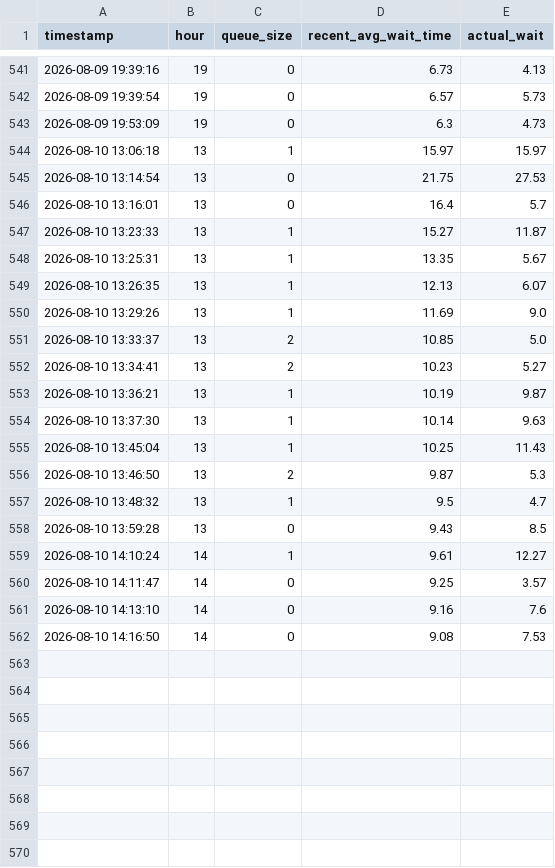
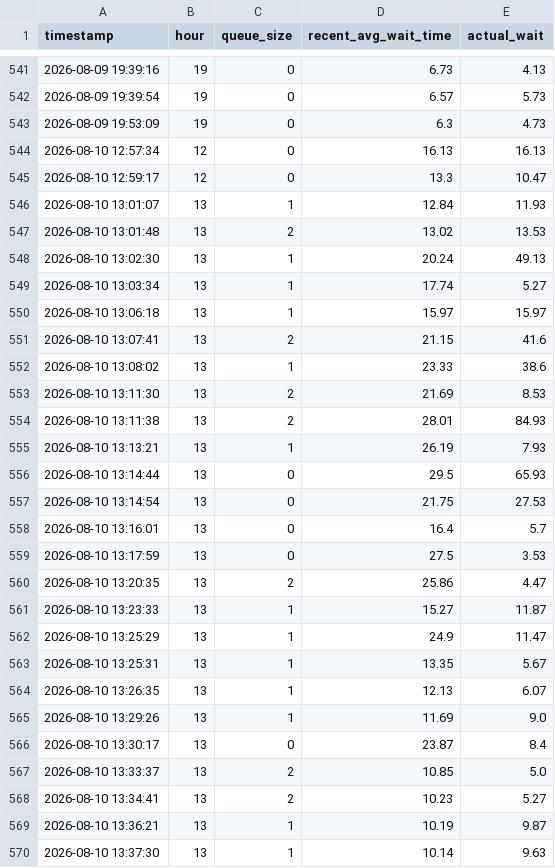
Before and after one commit to SohamOrSomethin/Queue-Analytics-YOLOv8, a CSV file: queue_data.csv, drawn as a sheet; only a part is shown, gaps mark what is left out; the shorter side is filled out with more unchanged rows; the diff covers the shown part only; the diff names each change by its address in the sheet, - before the commit and + after, or states it on an @@ line.

Commit message:
data merged; 589 rows

```diff
--- a/queue_data.csv
+++ b/queue_data.csv
+row 544: 2026-08-10 12:57:34 | 12 | 0 | 16.13 | 16.13
+row 545: 2026-08-10 12:59:17 | 12 | 0 | 13.3 | 10.47
+row 546: 2026-08-10 13:01:07 | 13 | 1 | 12.84 | 11.93
+row 547: 2026-08-10 13:01:48 | 13 | 2 | 13.02 | 13.53
+row 548: 2026-08-10 13:02:30 | 13 | 1 | 20.24 | 49.13
+row 549: 2026-08-10 13:03:34 | 13 | 1 | 17.74 | 5.27
+row 551: 2026-08-10 13:07:41 | 13 | 2 | 21.15 | 41.6
+row 552: 2026-08-10 13:08:02 | 13 | 1 | 23.33 | 38.6
+row 553: 2026-08-10 13:11:30 | 13 | 2 | 21.69 | 8.53
+row 554: 2026-08-10 13:11:38 | 13 | 2 | 28.01 | 84.93
+row 555: 2026-08-10 13:13:21 | 13 | 1 | 26.19 | 7.93
+row 556: 2026-08-10 13:14:44 | 13 | 0 | 29.5 | 65.93
+row 559: 2026-08-10 13:17:59 | 13 | 0 | 27.5 | 3.53
+row 560: 2026-08-10 13:20:35 | 13 | 2 | 25.86 | 4.47
+row 562: 2026-08-10 13:25:29 | 13 | 1 | 24.9 | 11.47
+row 566: 2026-08-10 13:30:17 | 13 | 0 | 23.87 | 8.4
```
Also changed, not shown: 11 added rows elsewhere in this file.
